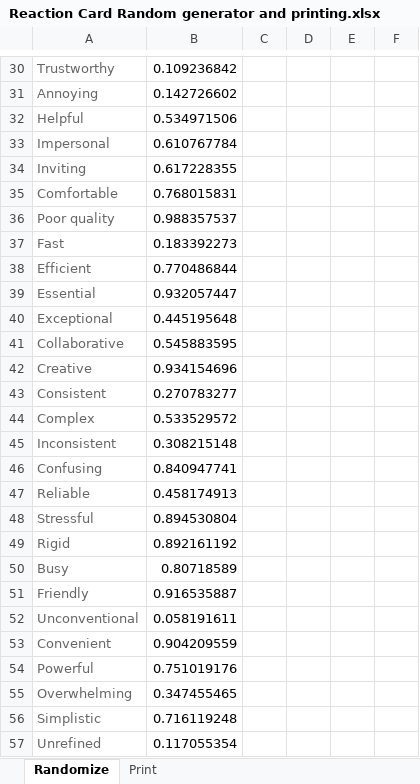
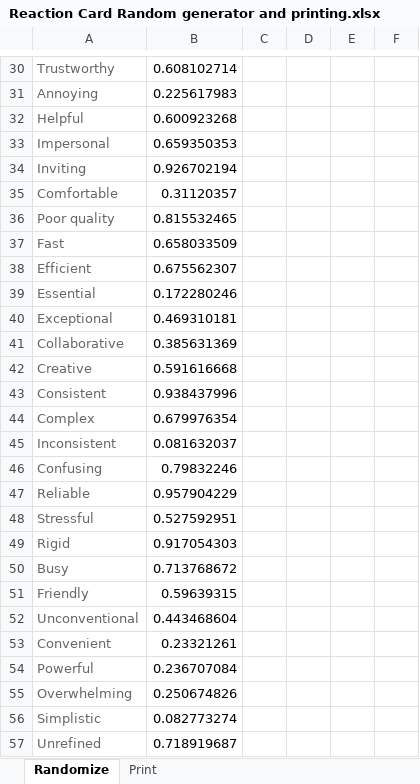
Before and after one commit to MartinGeertsen/P8, an Excel workbook: Usability Forsøg - Multi-effect boards/Reaction Cards/Reaction Card Random generator and printing.xlsx, sheet Randomize, drawn as a sheet; only a part is shown, gaps mark what is left out; values as stored, in another font and other column widths than the file's, no borders; the diff covers the shown part only; the diff names each change by its address in the sheet, - before the commit and + after, or states it on an @@ line.

```diff
--- a/Usability Forsøg - Multi-effect boards/Reaction Cards/Reaction Card Random generator and printing.xlsx (sheet Randomize)
+++ b/Usability Forsøg - Multi-effect boards/Reaction Cards/Reaction Card Random generator and printing.xlsx (sheet Randomize)
-B30: 0.109236842
+B30: 0.608102714
-B31: 0.142726602
+B31: 0.225617983
-B32: 0.534971506
+B32: 0.600923268
-B33: 0.610767784
+B33: 0.659350353
-B34: 0.617228355
+B34: 0.926702194
-B35: 0.768015831
+B35: 0.31120357
-B36: 0.988357537
+B36: 0.815532465
-B37: 0.183392273
+B37: 0.658033509
-B38: 0.770486844
+B38: 0.675562307
-B39: 0.932057447
+B39: 0.172280246
-B40: 0.445195648
+B40: 0.469310181
-B41: 0.545883595
+B41: 0.385631369
-B42: 0.934154696
+B42: 0.591616668
-B43: 0.270783277
+B43: 0.938437996
-B44: 0.533529572
+B44: 0.679976354
-B45: 0.308215148
+B45: 0.081632037
-B46: 0.840947741
+B46: 0.79832246
-B47: 0.458174913
+B47: 0.957904229
-B48: 0.894530804
+B48: 0.527592951
-B49: 0.892161192
+B49: 0.917054303
-B50: 0.80718589
+B50: 0.713768672
-B51: 0.916535887
+B51: 0.59639315
-B52: 0.058191611
+B52: 0.443468604
-B53: 0.904209559
+B53: 0.23321261
-B54: 0.751019176
+B54: 0.236707084
-B55: 0.347455465
+B55: 0.250674826
-B56: 0.716119248
+B56: 0.082773274
-B57: 0.117055354
+B57: 0.718919687
```
Also changed, not shown: 38 edited cells elsewhere in this sheet.
